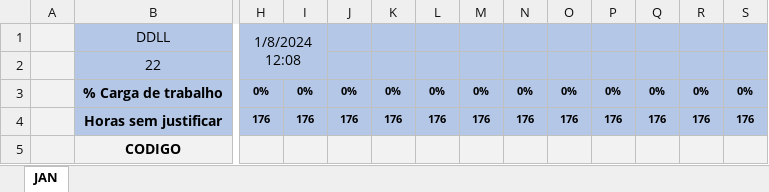
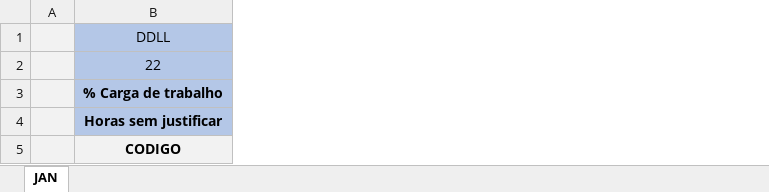
Before and after one commit to Gabriel-Ponte/ProjetoGestaoHoras, an Excel workbook: TemplateHoras.xlsx, sheet JAN, drawn as a sheet; only a part is shown, gaps mark what is left out; values as stored, in another font and other column widths than the file's, no borders; removed rows and columns are numbered as before the commit, all else as after; the diff covers the shown part only; the diff names each change by its address in the sheet, - before the commit and + after, or states it on an @@ line.

```diff
--- a/TemplateHoras.xlsx (sheet JAN)
+++ b/TemplateHoras.xlsx (sheet JAN)
-column H (1/8/2024 12:08), rows 3-4: 0% | 176
-column I, rows 3-4: 0% | 176
-column J, rows 3-4: 0% | 176
-column K, rows 3-4: 0% | 176
-column L, rows 3-4: 0% | 176
-column M, rows 3-4: 0% | 176
-column N, rows 3-4: 0% | 176
-column O, rows 3-4: 0% | 176
-column P, rows 3-4: 0% | 176
-column Q, rows 3-4: 0% | 176
-column R, rows 3-4: 0% | 176
-column S, rows 3-4: 0% | 176
```
Also changed, not shown: 1 added column and 1 removed column elsewhere in this sheet, 44 other files.
